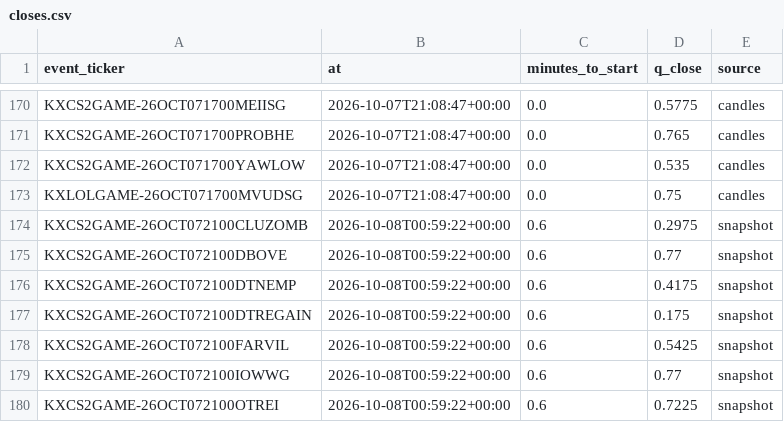
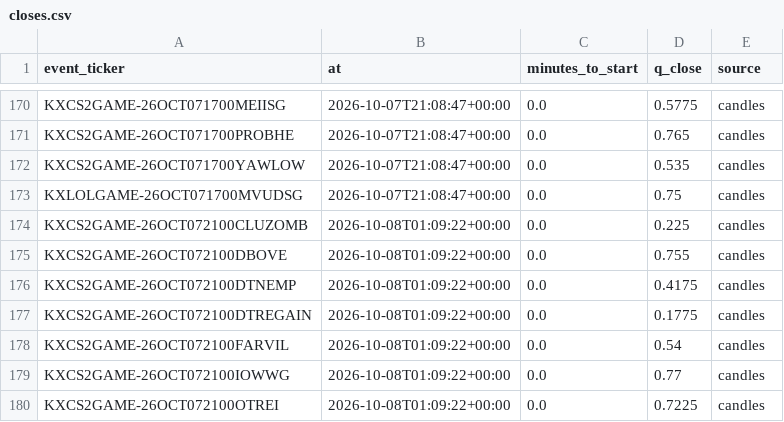
Before and after one commit to nathangin/esports-betting, a CSV file: state/paper/closes.csv, drawn as a sheet; only a part is shown, gaps mark what is left out.

```diff
--- a/state/paper/closes.csv
+++ b/state/paper/closes.csv
@@ -173,8 +173,8 @@ KXCS2GAME-26OCT071700YAWLOW,2026-10-07T21:08:47+00:00,0.0,0.535,candles
 KXLOLGAME-26OCT071700MVUDSG,2026-10-07T21:08:47+00:00,0.0,0.75,candles
-KXCS2GAME-26OCT072100CLUZOMB,2026-10-08T00:59:22+00:00,0.6,0.2975,snapshot
-KXCS2GAME-26OCT072100DBOVE,2026-10-08T00:59:22+00:00,0.6,0.77,snapshot
-KXCS2GAME-26OCT072100DTNEMP,2026-10-08T00:59:22+00:00,0.6,0.4175,snapshot
-KXCS2GAME-26OCT072100DTREGAIN,2026-10-08T00:59:22+00:00,0.6,0.175,snapshot
-KXCS2GAME-26OCT072100FARVIL,2026-10-08T00:59:22+00:00,0.6,0.5425,snapshot
-KXCS2GAME-26OCT072100IOWWG,2026-10-08T00:59:22+00:00,0.6,0.77,snapshot
-KXCS2GAME-26OCT072100OTREI,2026-10-08T00:59:22+00:00,0.6,0.7225,snapshot
+KXCS2GAME-26OCT072100CLUZOMB,2026-10-08T01:09:22+00:00,0.0,0.225,candles
+KXCS2GAME-26OCT072100DBOVE,2026-10-08T01:09:22+00:00,0.0,0.755,candles
+KXCS2GAME-26OCT072100DTNEMP,2026-10-08T01:09:22+00:00,0.0,0.4175,candles
+KXCS2GAME-26OCT072100DTREGAIN,2026-10-08T01:09:22+00:00,0.0,0.1775,candles
+KXCS2GAME-26OCT072100FARVIL,2026-10-08T01:09:22+00:00,0.0,0.54,candles
+KXCS2GAME-26OCT072100IOWWG,2026-10-08T01:09:22+00:00,0.0,0.77,candles
+KXCS2GAME-26OCT072100OTREI,2026-10-08T01:09:22+00:00,0.0,0.7225,candles
```
Also changed, not shown: 3 other files.
